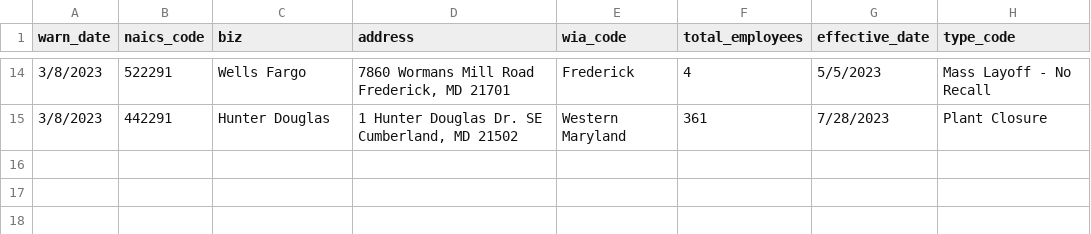
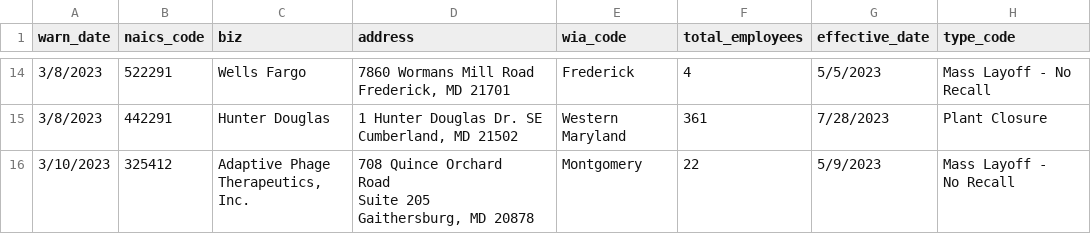
Before and after one commit to anesta95/my-first-github-scraper, a CSV file: warn-data.csv, drawn as a sheet; only a part is shown, gaps mark what is left out; ↵ is a line break in a cell; the diff names each change by its address in the sheet, - before the commit and + after, or states it on an @@ line.

```diff
--- a/warn-data.csv
+++ b/warn-data.csv
+row 16: 3/10/2023 | 325412 | Adaptive Phage ↵ Therapeutics, Inc. | 708 Quince Orchard ↵ Road ↵ Suite 205 ↵ Gaithersburg, MD 20878 | Montgomery | 22 | 5/9/2023 | Mass Layoff - ↵ No Recall
```
